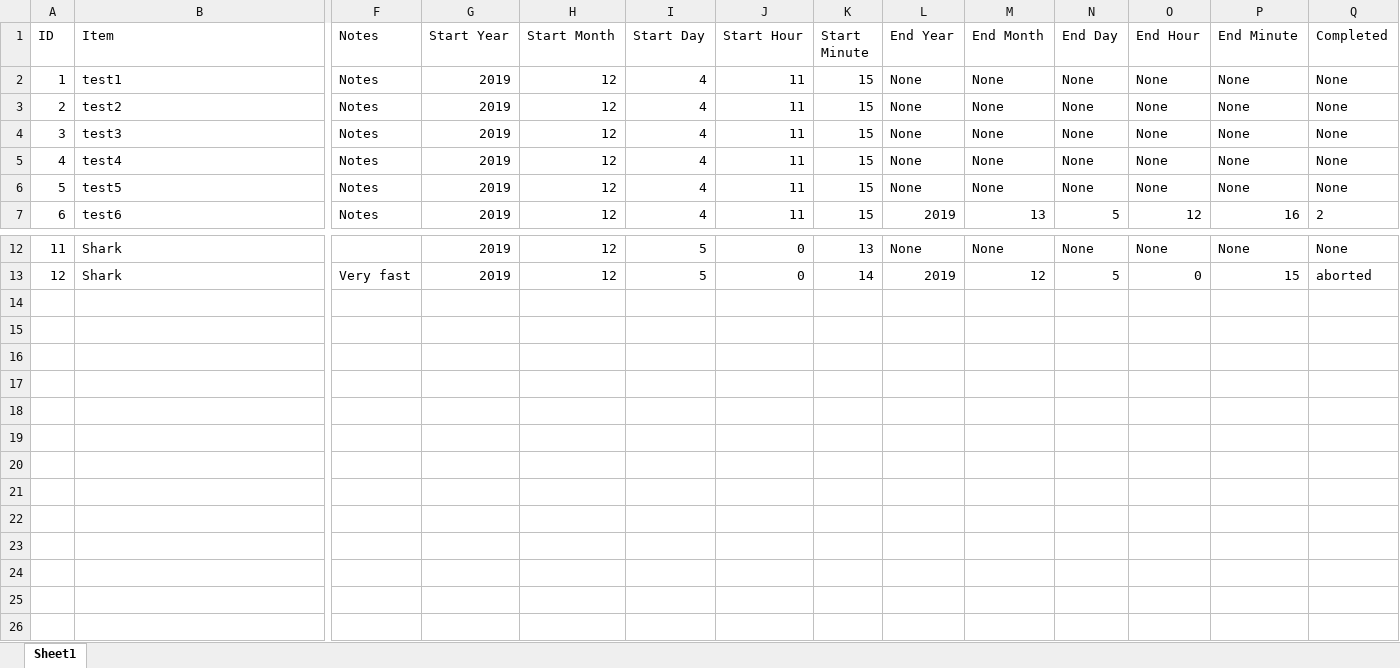
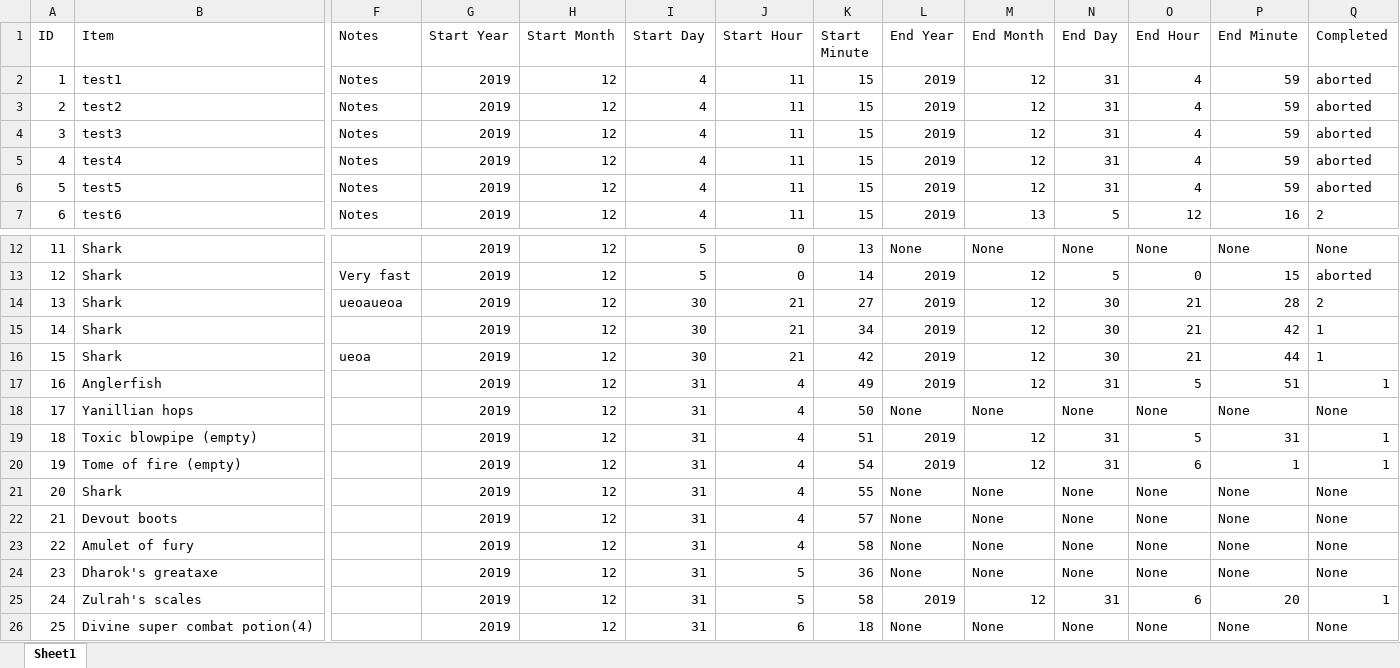
Before and after one commit to KAWilson1/osrs_stocks, an Excel workbook: database.xlsx, sheet Sheet1, drawn as a sheet; only a part is shown, gaps mark what is left out; values as stored, in another font and other column widths than the file's, no borders; rows hold the shown columns only; the diff names each change by its address in the sheet, - before the commit and + after, or states it on an @@ line.

```diff
--- a/database.xlsx (sheet Sheet1)
+++ b/database.xlsx (sheet Sheet1)
-L2:L6 (End Year): None
+L2:L6 (End Year): 2019
-M2:M6 (End Month): None
+M2:M6 (End Month): 12
-N2:N6 (End Day): None
+N2:N6 (End Day): 31
-O2:O6 (End Hour): None
+O2:O6 (End Hour): 4
-P2:P6 (End Minute): None
+P2:P6 (End Minute): 59
-Q2:Q6 (Completed): None
+Q2:Q6 (Completed): aborted
+row 14: 13 | Shark | ueoaueoa | 2019 | 12 | 30 | 21 | 27 | 2019 | 12 | 30 | 21 | 28 | 2
+row 15: 14 | Shark |  | 2019 | 12 | 30 | 21 | 34 | 2019 | 12 | 30 | 21 | 42 | 1
+row 16: 15 | Shark | ueoa | 2019 | 12 | 30 | 21 | 42 | 2019 | 12 | 30 | 21 | 44 | 1
+row 17: 16 | Anglerfish |  | 2019 | 12 | 31 | 4 | 49 | 2019 | 12 | 31 | 5 | 51 | 1
+row 18: 17 | Yanillian hops |  | 2019 | 12 | 31 | 4 | 50 | None | None | None | None | None | None
+row 19: 18 | Toxic blowpipe (empty) |  | 2019 | 12 | 31 | 4 | 51 | 2019 | 12 | 31 | 5 | 31 | 1
+row 20: 19 | Tome of fire (empty) |  | 2019 | 12 | 31 | 4 | 54 | 2019 | 12 | 31 | 6 | 1 | 1
+row 21: 20 | Shark |  | 2019 | 12 | 31 | 4 | 55 | None | None | None | None | None | None
+row 22: 21 | Devout boots |  | 2019 | 12 | 31 | 4 | 57 | None | None | None | None | None | None
+row 23: 22 | Amulet of fury |  | 2019 | 12 | 31 | 4 | 58 | None | None | None | None | None | None
+row 24: 23 | Dharok's greataxe |  | 2019 | 12 | 31 | 5 | 36 | None | None | None | None | None | None
+row 25: 24 | Zulrah's scales |  | 2019 | 12 | 31 | 5 | 58 | 2019 | 12 | 31 | 6 | 20 | 1
+row 26: 25 | Divine super combat potion(4) |  | 2019 | 12 | 31 | 6 | 18 | None | None | None | None | None | None
```
Also changed, not shown: 7 other files.
